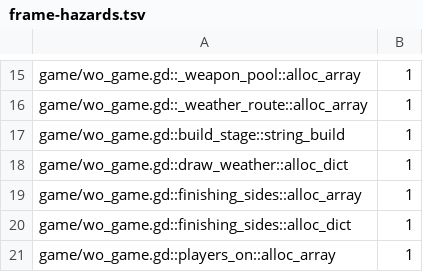
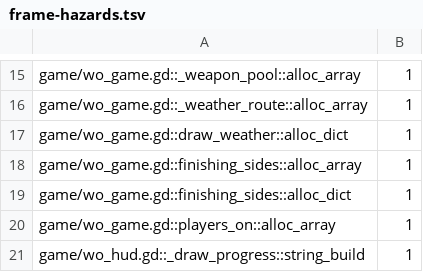
Before and after one commit to zees-games/mg-wipeout, a TSV file: ci/efficiency/frame-hazards.tsv, drawn as a sheet; only a part is shown, gaps mark what is left out; the shorter side is filled out with more unchanged rows.

```diff
--- a/ci/efficiency/frame-hazards.tsv
+++ b/ci/efficiency/frame-hazards.tsv
@@ -16,3 +16,2 @@ game/wo_game.gd::_weapon_pool::alloc_array	1
 game/wo_game.gd::_weather_route::alloc_array	1
-game/wo_game.gd::build_stage::string_build	1
 game/wo_game.gd::draw_weather::alloc_dict	1
```
Also changed, not shown: 2 other files.
